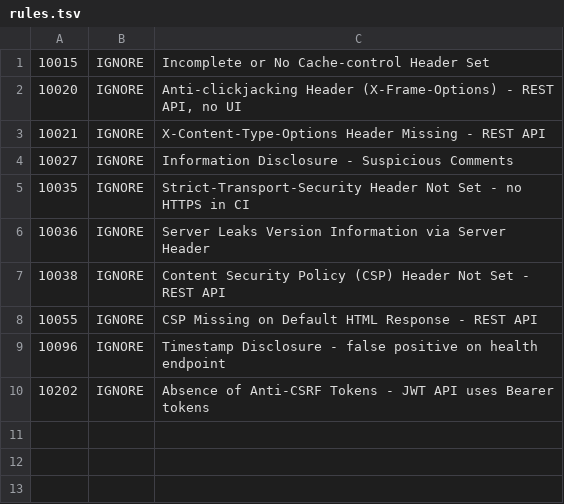
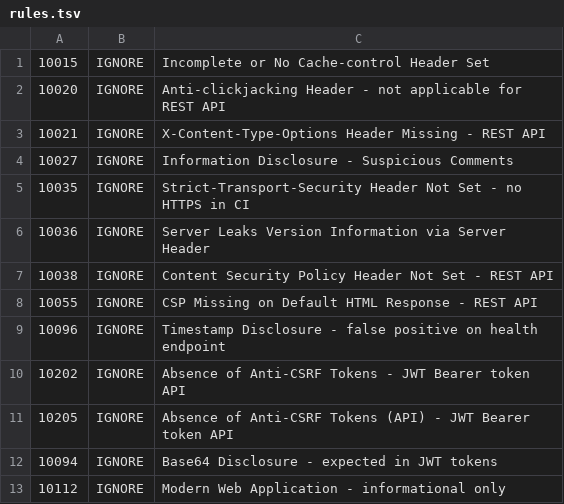
Before and after one commit to Emmanuellamah64/devsecops-pipeline-template, a TSV file: .zap/rules.tsv, drawn as a sheet.

```diff
--- a/.zap/rules.tsv
+++ b/.zap/rules.tsv
@@ -1,3 +1,3 @@
 10015	IGNORE	Incomplete or No Cache-control Header Set
-10020	IGNORE	Anti-clickjacking Header (X-Frame-Options) - REST API, no UI
+10020	IGNORE	Anti-clickjacking Header - not applicable for REST API
 10021	IGNORE	X-Content-Type-Options Header Missing - REST API
@@ -6,5 +6,8 @@
 10036	IGNORE	Server Leaks Version Information via Server Header
-10038	IGNORE	Content Security Policy (CSP) Header Not Set - REST API
+10038	IGNORE	Content Security Policy Header Not Set - REST API
 10055	IGNORE	CSP Missing on Default HTML Response - REST API
 10096	IGNORE	Timestamp Disclosure - false positive on health endpoint
-10202	IGNORE	Absence of Anti-CSRF Tokens - JWT API uses Bearer tokens
+10202	IGNORE	Absence of Anti-CSRF Tokens - JWT Bearer token API
+10205	IGNORE	Absence of Anti-CSRF Tokens (API) - JWT Bearer token API
+10094	IGNORE	Base64 Disclosure - expected in JWT tokens
+10112	IGNORE	Modern Web Application - informational only
```
Also changed, not shown: 1 other file.
